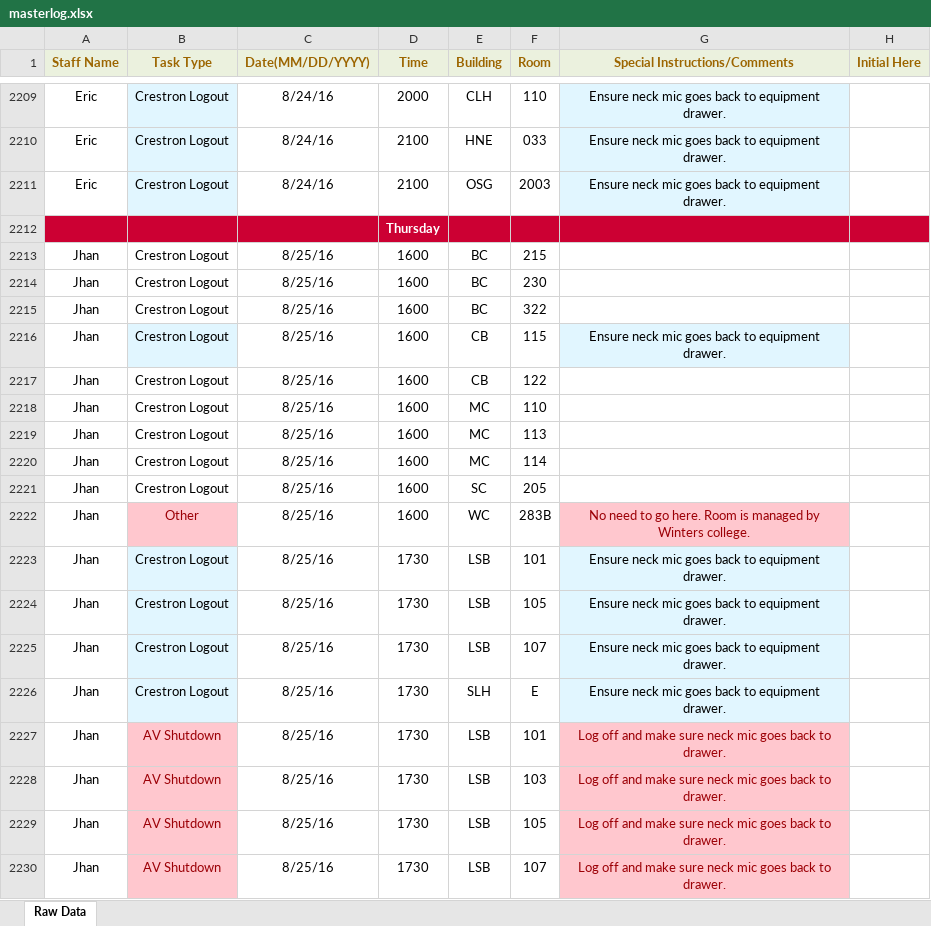
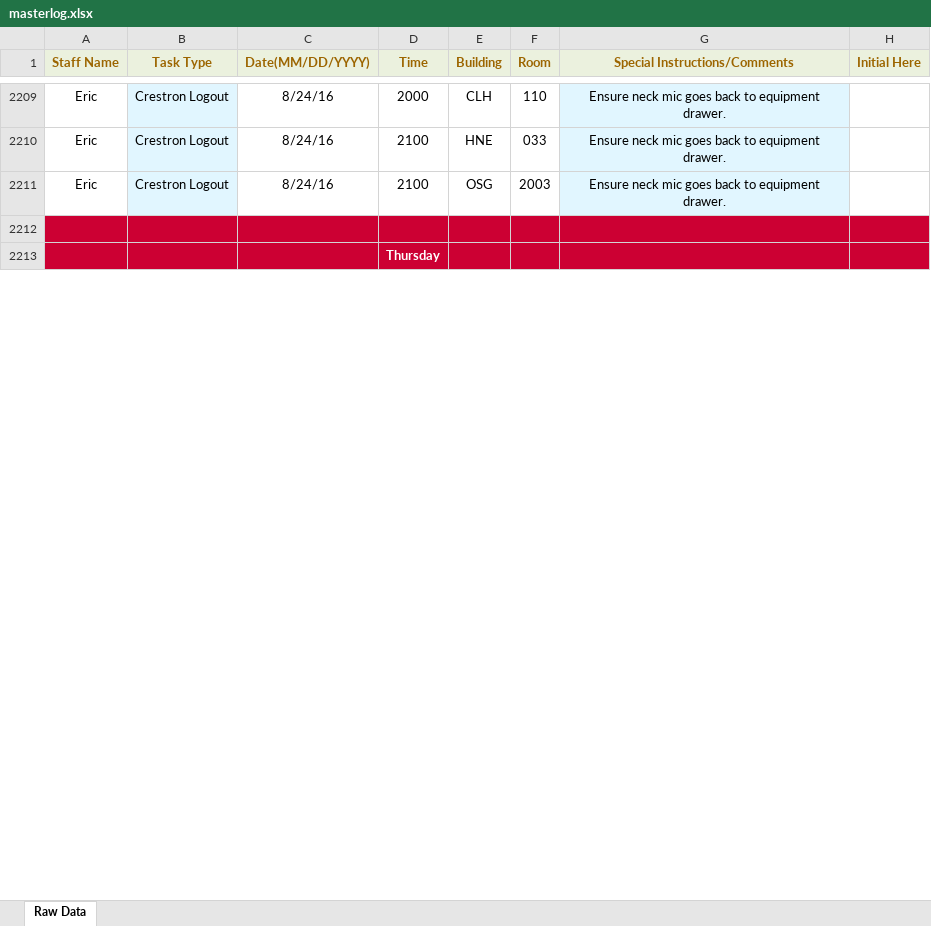
Before and after one commit to jhanperera/ClassOpsLogCreator, an Excel workbook: CLASSOPS/masterlog.xlsx, sheet Raw Data, drawn as a sheet; only a part is shown, gaps mark what is left out; values as stored, in another font and other column widths than the file's, no borders; removed rows and columns are numbered as before the commit, all else as after; the diff covers the shown part only; the diff names each change by its address in the sheet, - before the commit and + after, or states it on an @@ line.

```diff
--- a/CLASSOPS/masterlog.xlsx (sheet Raw Data)
+++ b/CLASSOPS/masterlog.xlsx (sheet Raw Data)
+row 2212: (empty)
-row 2213: Jhan | Crestron Logout | 8/25/16 | 1600 | BC | 215
-row 2214: Jhan | Crestron Logout | 8/25/16 | 1600 | BC | 230
-row 2215: Jhan | Crestron Logout | 8/25/16 | 1600 | BC | 322
-row 2216: Jhan | Crestron Logout | 8/25/16 | 1600 | CB | 115 | Ensure neck mic goes back to equipment drawer.
-row 2217: Jhan | Crestron Logout | 8/25/16 | 1600 | CB | 122
-row 2218: Jhan | Crestron Logout | 8/25/16 | 1600 | MC | 110
-row 2219: Jhan | Crestron Logout | 8/25/16 | 1600 | MC | 113
-row 2220: Jhan | Crestron Logout | 8/25/16 | 1600 | MC | 114
-row 2221: Jhan | Crestron Logout | 8/25/16 | 1600 | SC | 205
-row 2222: Jhan | Other | 8/25/16 | 1600 | WC | 283B | No need to go here. Room is managed by Winters college.
-row 2223: Jhan | Crestron Logout | 8/25/16 | 1730 | LSB | 101 | Ensure neck mic goes back to equipment drawer.
-row 2224: Jhan | Crestron Logout | 8/25/16 | 1730 | LSB | 105 | Ensure neck mic goes back to equipment drawer.
-row 2225: Jhan | Crestron Logout | 8/25/16 | 1730 | LSB | 107 | Ensure neck mic goes back to equipment drawer.
-row 2226: Jhan | Crestron Logout | 8/25/16 | 1730 | SLH | E | Ensure neck mic goes back to equipment drawer.
-row 2227: Jhan | AV Shutdown | 8/25/16 | 1730 | LSB | 101 | Log off and make sure neck mic goes back to drawer.
-row 2228: Jhan | AV Shutdown | 8/25/16 | 1730 | LSB | 103 | Log off and make sure neck mic goes back to drawer.
-row 2229: Jhan | AV Shutdown | 8/25/16 | 1730 | LSB | 105 | Log off and make sure neck mic goes back to drawer.
-row 2230: Jhan | AV Shutdown | 8/25/16 | 1730 | LSB | 107 | Log off and make sure neck mic goes back to drawer.
```
Also changed, not shown: 74 added rows, 10 removed rows and 21 edited cells elsewhere in this sheet, CLASSOPS/Derek/Derek's Log.xlsx, CLASSOPS/Jeannine/Jeannine's log.xlsx, 16 other files.
